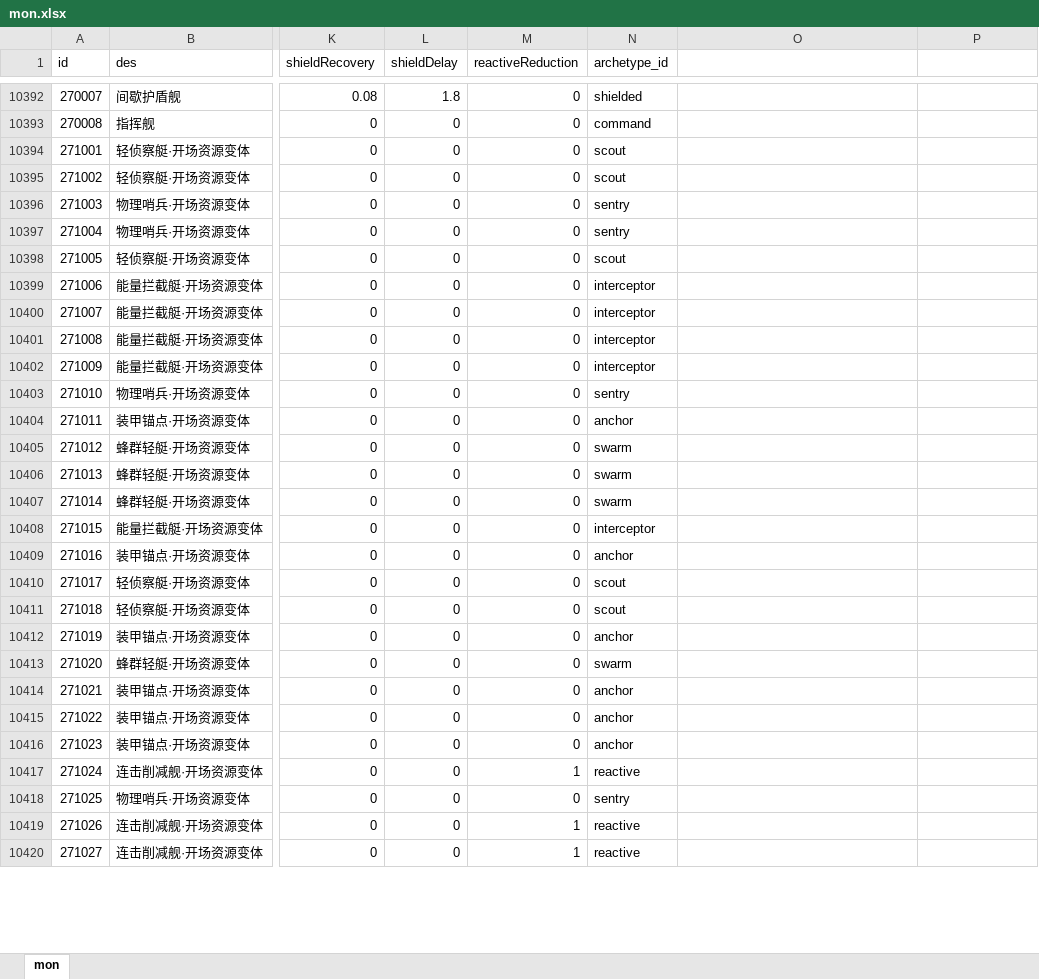
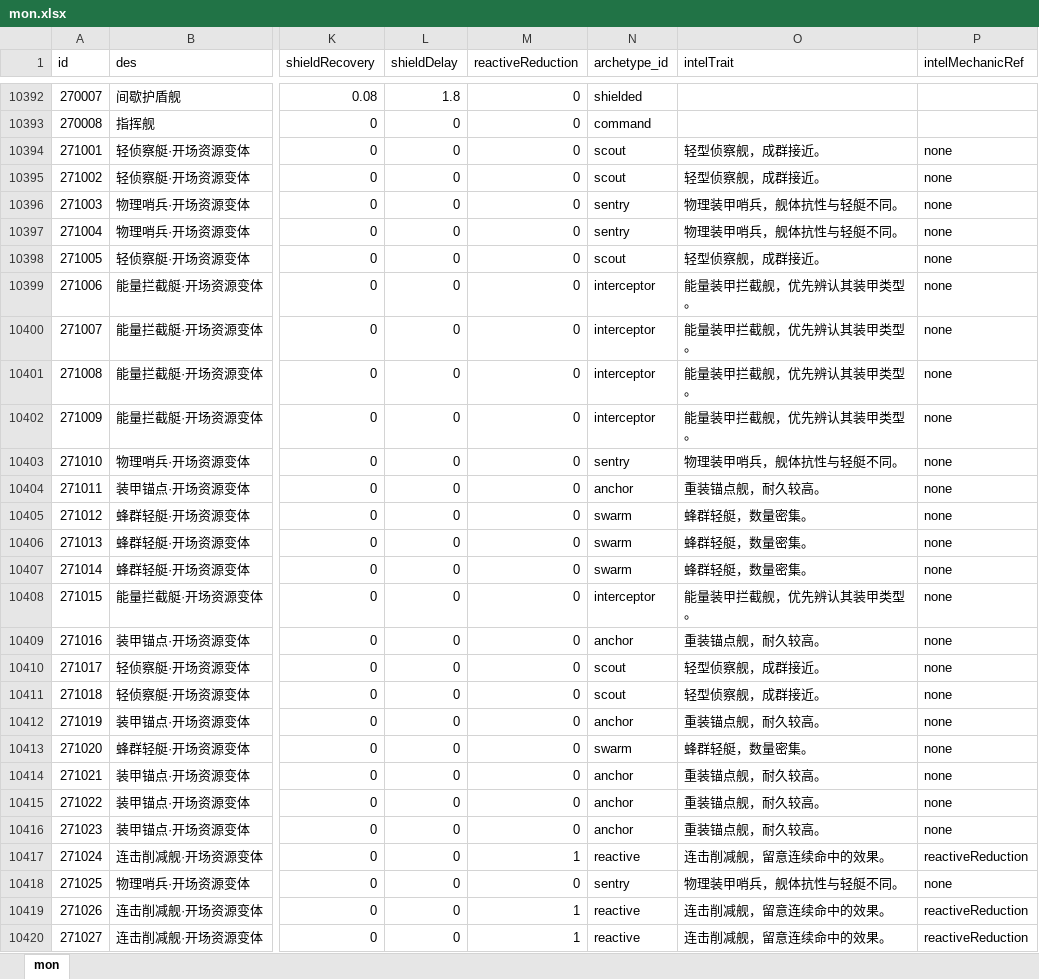
Before and after one commit to rlmclmc2-boop/space_idle, an Excel workbook: space-battleship/config_excel/mon.xlsx, sheet mon, drawn as a sheet; only a part is shown, gaps mark what is left out; values as stored, in another font and other column widths than the file's, no borders; the diff covers the shown part only; the diff names each change by its address in the sheet, - before the commit and + after, or states it on an @@ line.

Commit message:
Polish opening tutorial, pickup feedback, and enemy intel

```diff
--- a/space-battleship/config_excel/mon.xlsx (sheet mon)
+++ b/space-battleship/config_excel/mon.xlsx (sheet mon)
-O1: (empty)
+O1: intelTrait
-P1: (empty)
+P1: intelMechanicRef
-O10394:O10395 (intelTrait): (empty)
+O10394:O10395 (intelTrait): 轻型侦察舰，成群接近。
-P10394:P10416 (intelMechanicRef): (empty)
+P10394:P10416 (intelMechanicRef): none
-O10396:O10397 (intelTrait): (empty)
+O10396:O10397 (intelTrait): 物理装甲哨兵，舰体抗性与轻艇不同。
-O10398 (intelTrait): (empty)
+O10398 (intelTrait): 轻型侦察舰，成群接近。
-O10399:O10402 (intelTrait): (empty)
+O10399:O10402 (intelTrait): 能量装甲拦截舰，优先辨认其装甲类型。
-O10403 (intelTrait): (empty)
+O10403 (intelTrait): 物理装甲哨兵，舰体抗性与轻艇不同。
-O10404 (intelTrait): (empty)
+O10404 (intelTrait): 重装锚点舰，耐久较高。
-O10405:O10407 (intelTrait): (empty)
+O10405:O10407 (intelTrait): 蜂群轻艇，数量密集。
-O10408 (intelTrait): (empty)
+O10408 (intelTrait): 能量装甲拦截舰，优先辨认其装甲类型。
-O10409 (intelTrait): (empty)
+O10409 (intelTrait): 重装锚点舰，耐久较高。
-O10410:O10411 (intelTrait): (empty)
+O10410:O10411 (intelTrait): 轻型侦察舰，成群接近。
-O10412 (intelTrait): (empty)
+O10412 (intelTrait): 重装锚点舰，耐久较高。
-O10413 (intelTrait): (empty)
+O10413 (intelTrait): 蜂群轻艇，数量密集。
-O10414:O10416 (intelTrait): (empty)
+O10414:O10416 (intelTrait): 重装锚点舰，耐久较高。
-O10417 (intelTrait): (empty)
+O10417 (intelTrait): 连击削减舰，留意连续命中的效果。
-P10417 (intelMechanicRef): (empty)
+P10417 (intelMechanicRef): reactiveReduction
-O10418 (intelTrait): (empty)
+O10418 (intelTrait): 物理装甲哨兵，舰体抗性与轻艇不同。
-P10418 (intelMechanicRef): (empty)
+P10418 (intelMechanicRef): none
-O10419:O10420 (intelTrait): (empty)
+O10419:O10420 (intelTrait): 连击削减舰，留意连续命中的效果。
-P10419:P10420 (intelMechanicRef): (empty)
+P10419:P10420 (intelMechanicRef): reactiveReduction
```
Also changed, not shown: 14 edited cells elsewhere in this sheet, 23 other files.
